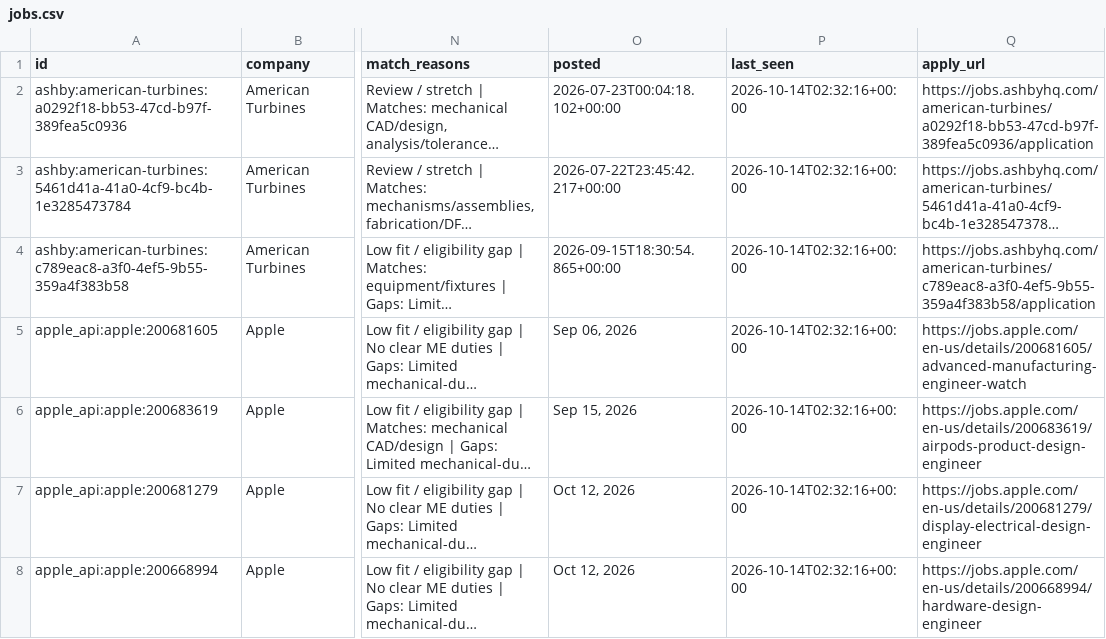
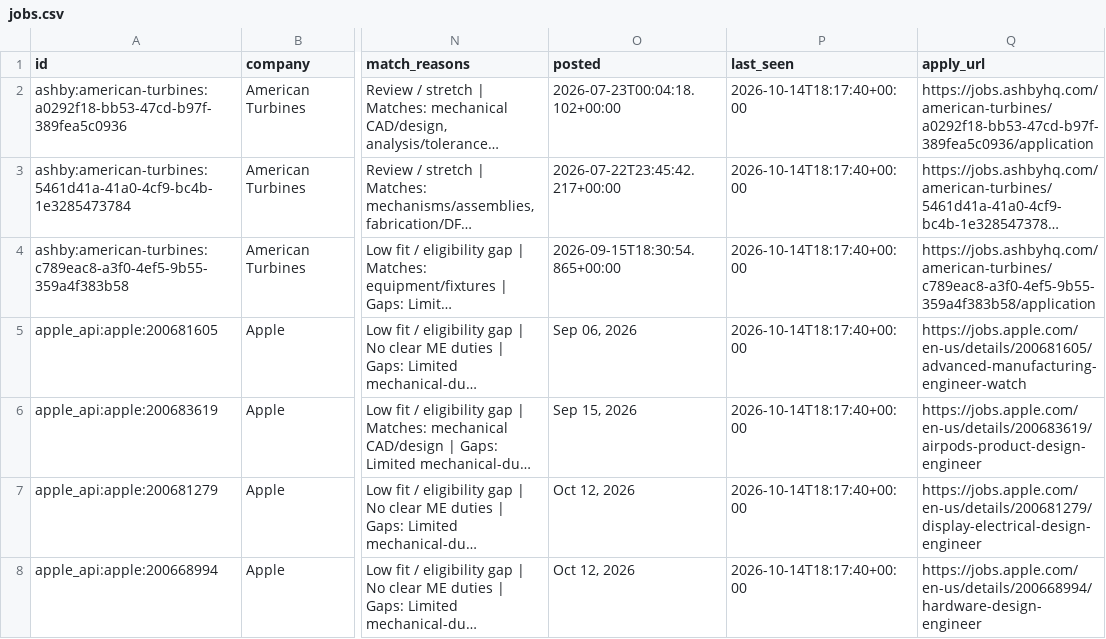
Before and after one commit to aramasubban/job-puller, a CSV file: data/jobs.csv, drawn as a sheet; only a part is shown, gaps mark what is left out; long unchanged cells end in …; the diff covers the shown part only; the diff names each change by its address in the sheet, - before the commit and + after, or states it on an @@ line.

```diff
--- a/data/jobs.csv
+++ b/data/jobs.csv
-P2:P8 (last_seen): 2026-10-14T02:32:16+00:00
+P2:P8 (last_seen): 2026-10-14T18:17:40+00:00
```
Also changed, not shown: 1 added row, 4 removed rows and 86 edited cells elsewhere in this file, 1 other file.
